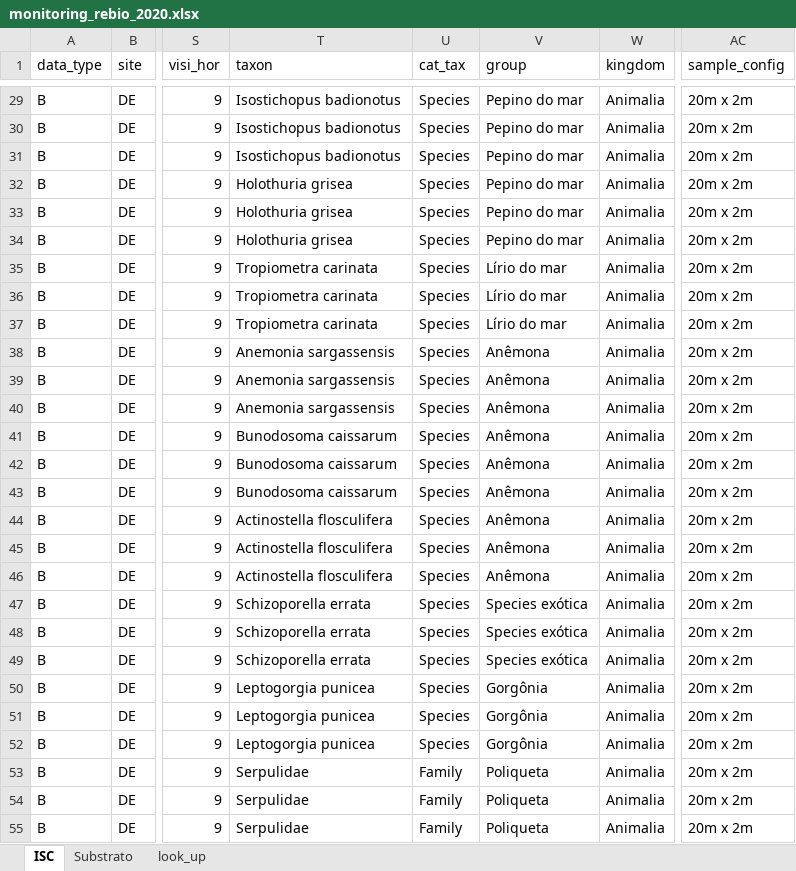
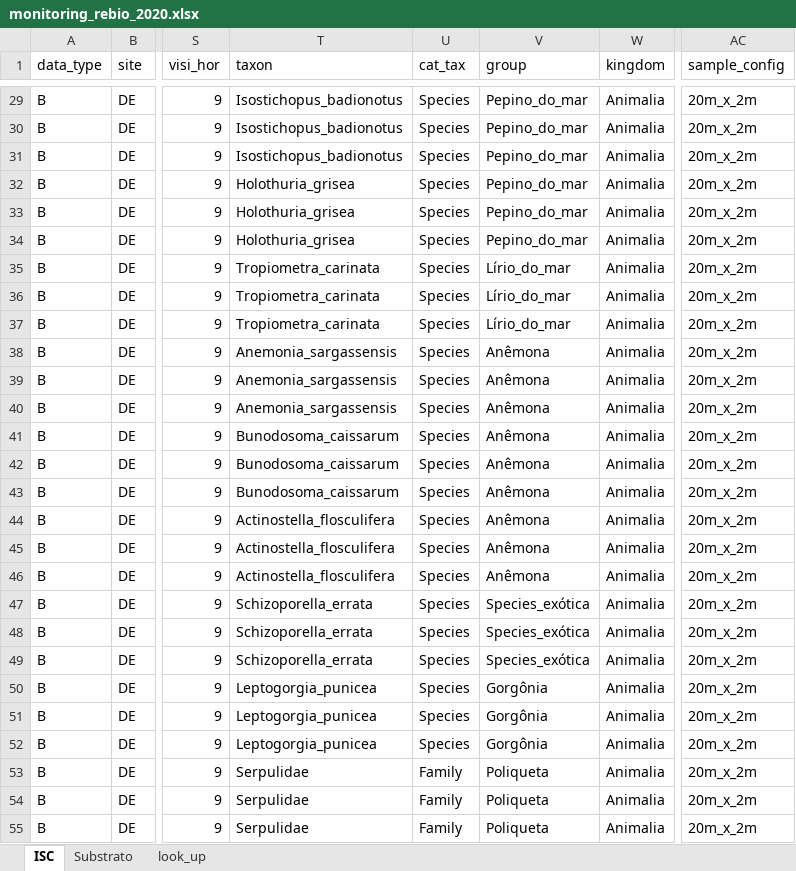
Before and after one commit to silveiratcl/reef_check_sc_dashboard, an Excel workbook: monitoring_rebio_2020.xlsx, sheet ISC, drawn as a sheet; only a part is shown, gaps mark what is left out; values as stored, in another font and other column widths than the file's, no borders; the diff covers the shown part only; the diff names each change by its address in the sheet, - before the commit and + after, or states it on an @@ line.

```diff
--- a/monitoring_rebio_2020.xlsx (sheet ISC)
+++ b/monitoring_rebio_2020.xlsx (sheet ISC)
-T29:T31 (taxon): Isostichopus badionotus
+T29:T31 (taxon): Isostichopus_badionotus
-V29:V34 (group): Pepino do mar
+V29:V34 (group): Pepino_do_mar
-AC29:AC55 (sample_config): 20m x 2m
+AC29:AC55 (sample_config): 20m_x_2m
-T32:T34 (taxon): Holothuria grisea
+T32:T34 (taxon): Holothuria_grisea
-T35:T37 (taxon): Tropiometra carinata
+T35:T37 (taxon): Tropiometra_carinata
-V35:V37 (group): Lírio do mar
+V35:V37 (group): Lírio_do_mar
-T38:T40 (taxon): Anemonia sargassensis
+T38:T40 (taxon): Anemonia_sargassensis
-T41:T43 (taxon): Bunodosoma caissarum
+T41:T43 (taxon): Bunodosoma_caissarum
-T44:T46 (taxon): Actinostella flosculifera
+T44:T46 (taxon): Actinostella_flosculifera
-T47:T49 (taxon): Schizoporella errata
+T47:T49 (taxon): Schizoporella_errata
-V47:V49 (group): Species exótica
+V47:V49 (group): Species_exótica
-T50:T52 (taxon): Leptogorgia punicea
+T50:T52 (taxon): Leptogorgia_punicea
```
Also changed, not shown: 1035 edited cells and cell formats elsewhere in this sheet, sheet Substrato, sheet look_up, 5 other files.
